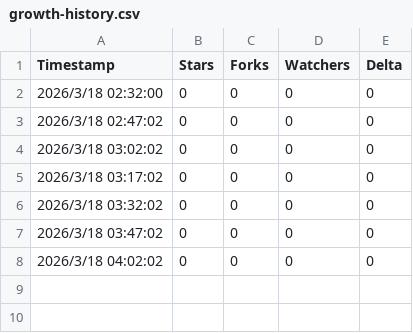
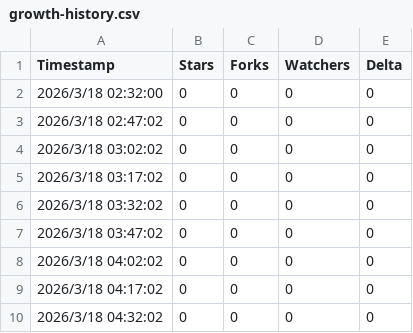
Before and after one commit to aiqing20230305-bot/AgentForge-v0.1.0---MVP-Release-, a CSV file: growth-history.csv, drawn as a sheet.

```diff
--- a/growth-history.csv
+++ b/growth-history.csv
@@ -8 +8,3 @@ Timestamp,Stars,Forks,Watchers,Delta
 2026/3/18 04:02:02,0,0,0,0
+2026/3/18 04:17:02,0,0,0,0
+2026/3/18 04:32:02,0,0,0,0
```
Also changed, not shown: 5 other files.
